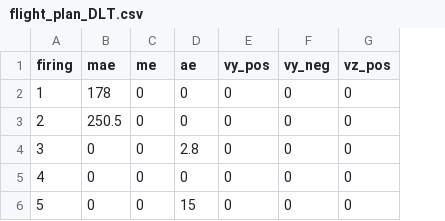
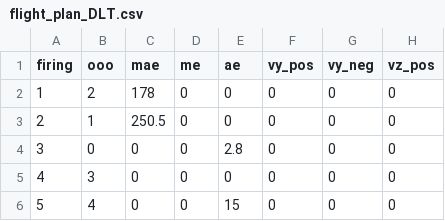
Before and after one commit to moon-mail/PyRPOD, a CSV file: case/fuel_calc/jfh/flight_plan_DLT.csv, drawn as a sheet; only a part is shown; the diff names each change by its address in the sheet, - before the commit and + after, or states it on an @@ line.

Commit message:
Added tcf, tgf, and flight plan for BLT. Moved order of operations from MissionPlanner source code to the flight plan.

```diff
--- a/case/fuel_calc/jfh/flight_plan_DLT.csv
+++ b/case/fuel_calc/jfh/flight_plan_DLT.csv
+column B (ooo), rows 2-6: 2 | 1 | 0 | 3 | 4
```
Also changed, not shown: 6 other files.
